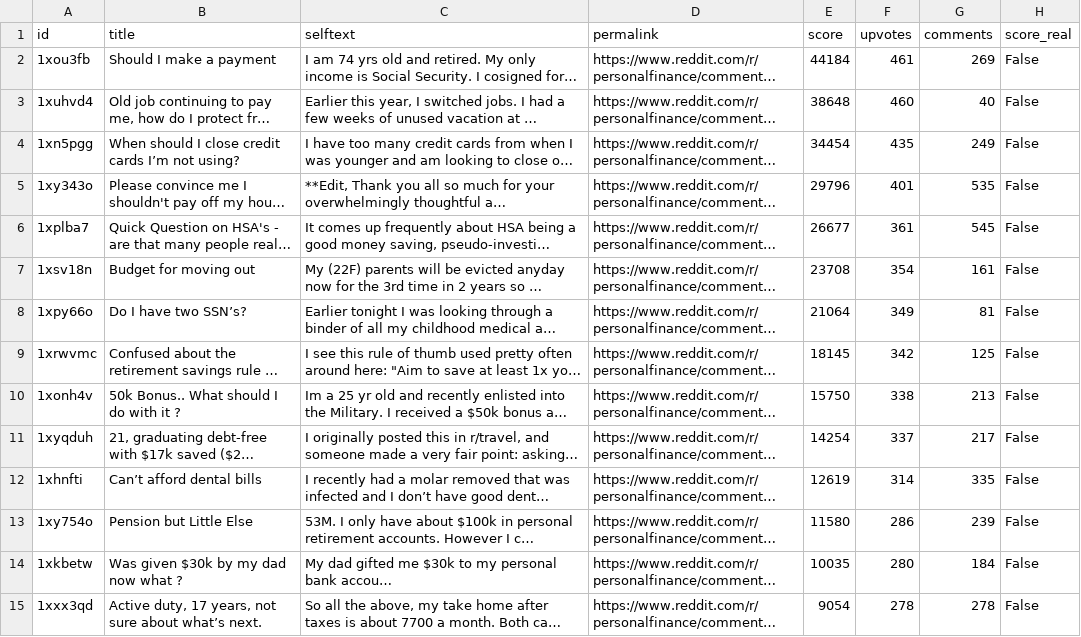
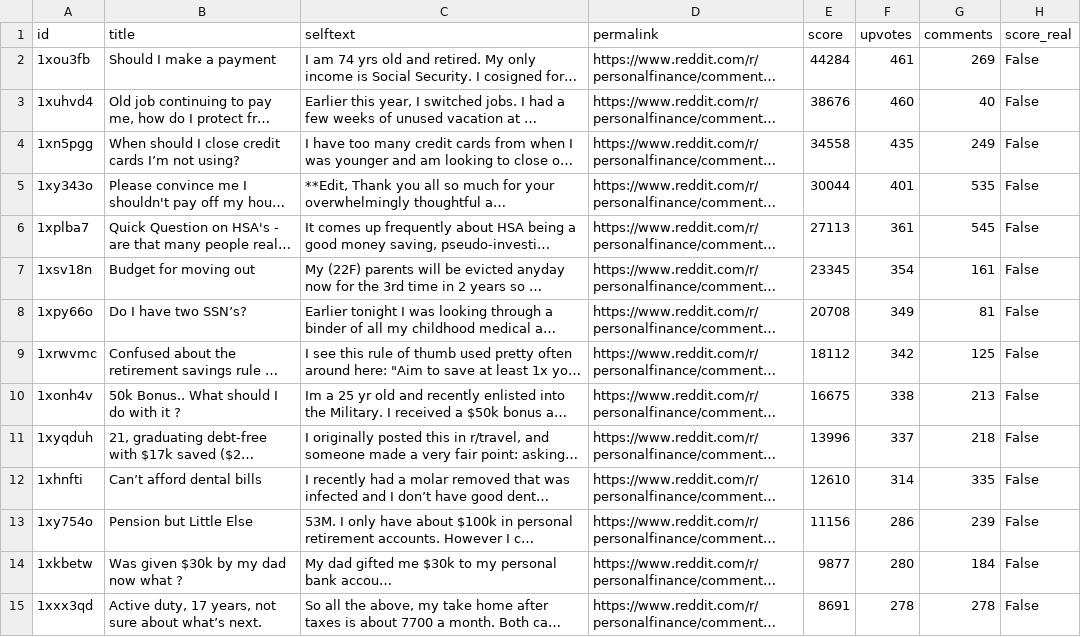
Before and after one commit to jalalchowdhury1/reddit-scraper, a CSV file: data/r_PersonalFinance/posts.csv, drawn as a sheet; only a part is shown; long unchanged cells end in …; the diff covers the shown part only; the diff names each change by its address in the sheet, - before the commit and + after, or states it on an @@ line.

```diff
--- a/data/r_PersonalFinance/posts.csv
+++ b/data/r_PersonalFinance/posts.csv
-E2 (score): 44184
+E2 (score): 44284
-E3 (score): 38648
+E3 (score): 38676
-E4 (score): 34454
+E4 (score): 34558
-E5 (score): 29796
+E5 (score): 30044
-E6 (score): 26677
+E6 (score): 27113
-E7 (score): 23708
+E7 (score): 23345
-E8 (score): 21064
+E8 (score): 20708
-E9 (score): 18145
+E9 (score): 18112
-E10 (score): 15750
+E10 (score): 16675
-E11 (score): 14254
+E11 (score): 13996
-G11 (comments): 217
+G11 (comments): 218
-E12 (score): 12619
+E12 (score): 12610
-E13 (score): 11580
+E13 (score): 11156
-E14 (score): 10035
+E14 (score): 9877
-E15 (score): 9054
+E15 (score): 8691
```
Also changed, not shown: 5 added rows, 5 removed rows and 36 edited cells elsewhere in this file, data/r_Productivity/posts.csv, data/r_UnethicalLifeProTips/posts.csv, 23 other files.
